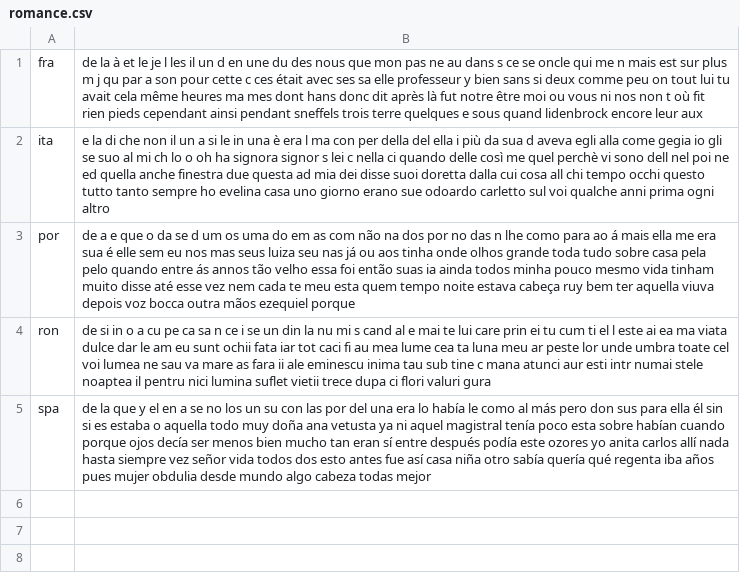
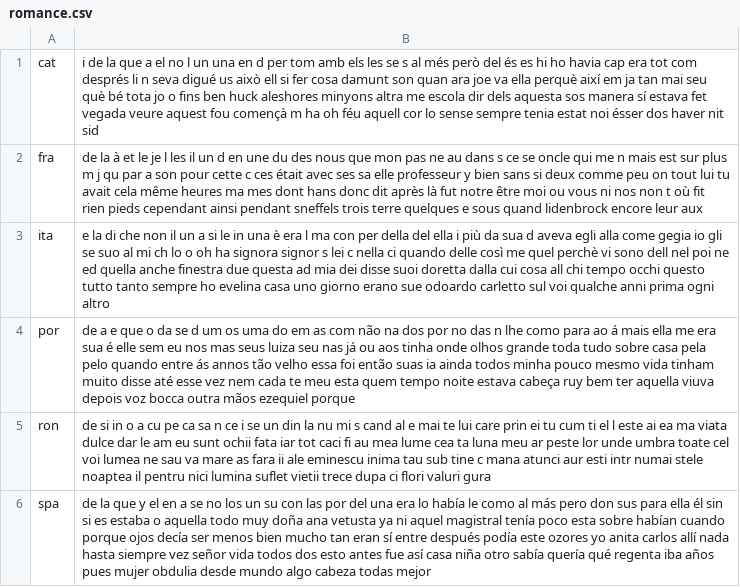
Before and after one commit to programarivm/babylon, a CSV file: dataset/output/alphabet/latin/romance.csv, drawn as a sheet.

```diff
--- a/dataset/output/alphabet/latin/romance.csv
+++ b/dataset/output/alphabet/latin/romance.csv
@@ -1 +1,2 @@
+cat,i de la que a el no l un una en d per tom amb els les se s al més però del és es hi ho havia cap era tot com després li n seva digué us això ell si fer cosa damunt son quan ara joe va ella perquè així em ja tan mai seu què bé tota jo o fins ben huck aleshores minyons altra me escola dir dels aquesta sos manera sí estava fet vegada veure aquest fou començà m ha oh féu aquell cor lo sense sempre tenia estat noi ésser dos haver nit sid
 fra,de la à et le je l les il un d en une du des nous que mon pas ne au dans s ce se oncle qui me n mais est sur plus m j qu par a son pour cette c ces était avec ses sa elle professeur y bien sans si deux comme peu on tout lui tu avait cela même heures ma mes dont hans donc dit après là fut notre être moi ou vous ni nos non t où fit rien pieds cependant ainsi pendant sneffels trois terre quelques e sous quand lidenbrock encore leur aux
```
Also changed, not shown: dataset/output/latin-fingerprint.csv, 3 other files.
